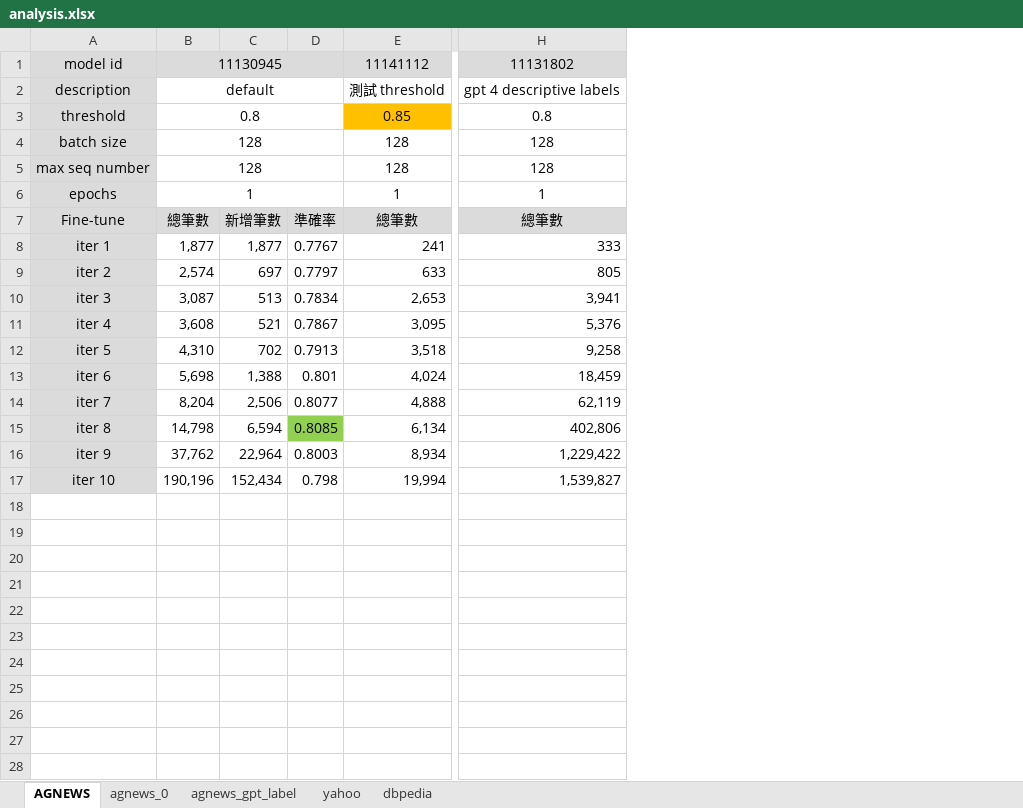
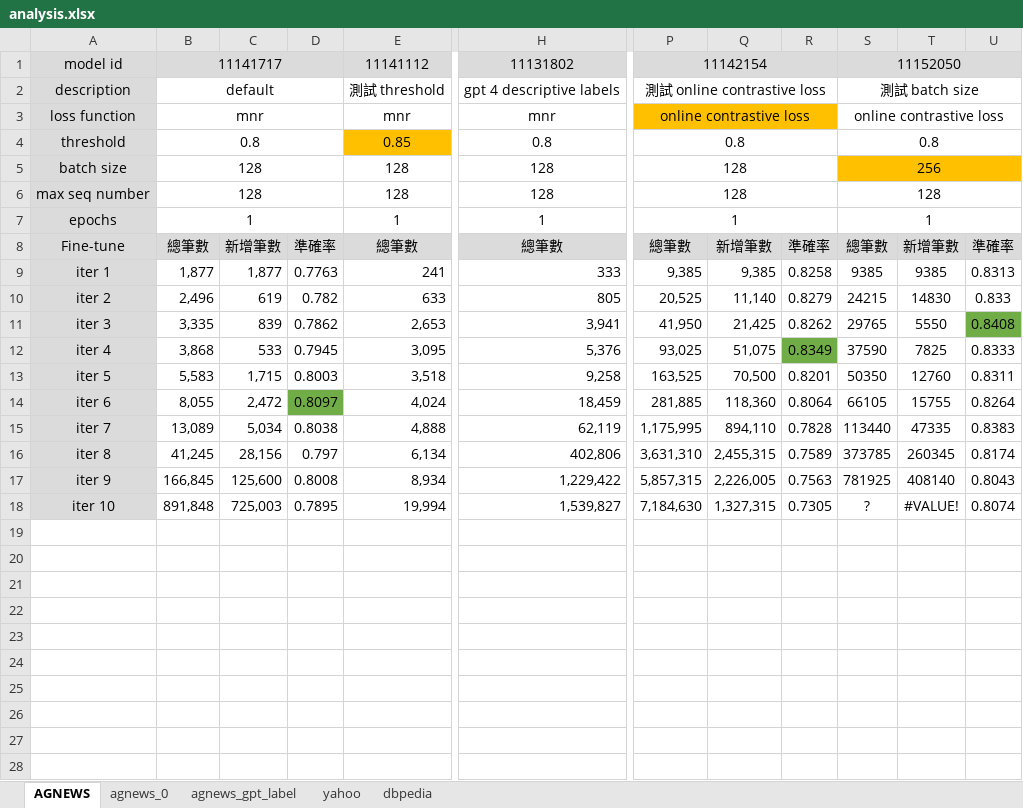
Before and after one commit to seventychi/wc-sbert, an Excel workbook: analysis.xlsx, sheet AGNEWS, drawn as a sheet; only a part is shown, gaps mark what is left out; values as stored, in another font and other column widths than the file's, no borders; charts and pictures not drawn; removed rows and columns are numbered as before the commit, all else as after; rows hold the shown columns only; the diff covers the shown part only; the diff names each change by its address in the sheet, - before the commit and + after, or states it on an @@ line.

Commit message:
fine tune with OnlineContrastiveLoss implementation

```diff
--- a/analysis.xlsx (sheet AGNEWS)
+++ b/analysis.xlsx (sheet AGNEWS)
-column C, rows 7-17: 新增筆數 | 1,877 | 697 | 513 | 521 | 702 | 1,388 | 2,506 | 6,594 | 22,964 | 152,434
-column D, rows 7-17: 準確率 | 0.7767 | 0.7797 | 0.7834 | 0.7867 | 0.7913 | 0.801 | 0.8077 | 0.8085 | 0.8003 | 0.798
+column C, rows 8-18: 新增筆數 | 1,877 | 619 | 839 | 533 | 1,715 | 2,472 | 5,034 | 28,156 | 125,600 | 725,003
+column D, rows 8-18: 準確率 | 0.7763 | 0.782 | 0.7862 | 0.7945 | 0.8003 | 0.8097 | 0.8038 | 0.797 | 0.8008 | 0.7895
+column P, rows 1-2: 11142154 | 測試 online contrastive loss; rows 4-18: 0.8 | 128 | 128 | 1 | 總筆數 | 9,385 | 20,525 | 41,950 | 93,025 | 163,525 | 281,885 | 1,175,995 | 3,631,310 | 5,857,315 | 7,184,630
+column Q, rows 8-18: 新增筆數 | 9,385 | 11,140 | 21,425 | 51,075 | 70,500 | 118,360 | 894,110 | 2,455,315 | 2,226,005 | 1,327,315
+column R, rows 8-18: 準確率 | 0.8258 | 0.8279 | 0.8262 | 0.8349 | 0.8201 | 0.8064 | 0.7828 | 0.7589 | 0.7563 | 0.7305
+column S, rows 1-2: 11152050 | 測試 batch size; rows 4-18: 0.8 | 256 | 128 | 1 | 總筆數 | 9385 | 24215 | 29765 | 37590 | 50350 | 66105 | 113440 | 373785 | 781925 | ?
+column T, rows 8-18: 新增筆數 | 9385 | 14830 | 5550 | 7825 | 12760 | 15755 | 47335 | 260345 | 408140 | #VALUE!
+column U, rows 8-18: 準確率 | 0.8313 | 0.833 | 0.8408 | 0.8333 | 0.8311 | 0.8264 | 0.8383 | 0.8174 | 0.8043 | 0.8074
-B1: 11130945
+B1: 11141717
+row 3: loss function | mnr |  |  | mnr | mnr | online contrastive loss |  |  | online contrastive loss
-B10: 2,574
+B10: 2,496
-B11: 3,087
+B11: 3,335
-B12: 3,608
+B12: 3,868
-B13: 4,310
+B13: 5,583
-B14: 5,698
+B14: 8,055
-B15: 8,204
+B15: 13,089
-B16: 14,798
+B16: 41,245
-B17: 37,762
+B17: 166,845
-B18: 190,196
+B18: 891,848
+row 19: (empty)
+row 20: (empty)
+row 21: (empty)
+row 22: (empty)
+row 23: (empty)
+row 24: (empty)
+row 25: (empty)
+row 26: (empty)
+row 27: (empty)
+row 28: (empty)
```
Also changed, not shown: 10 added rows elsewhere in this sheet, formulas that keep their value, charts or pictures, 5 other files.
